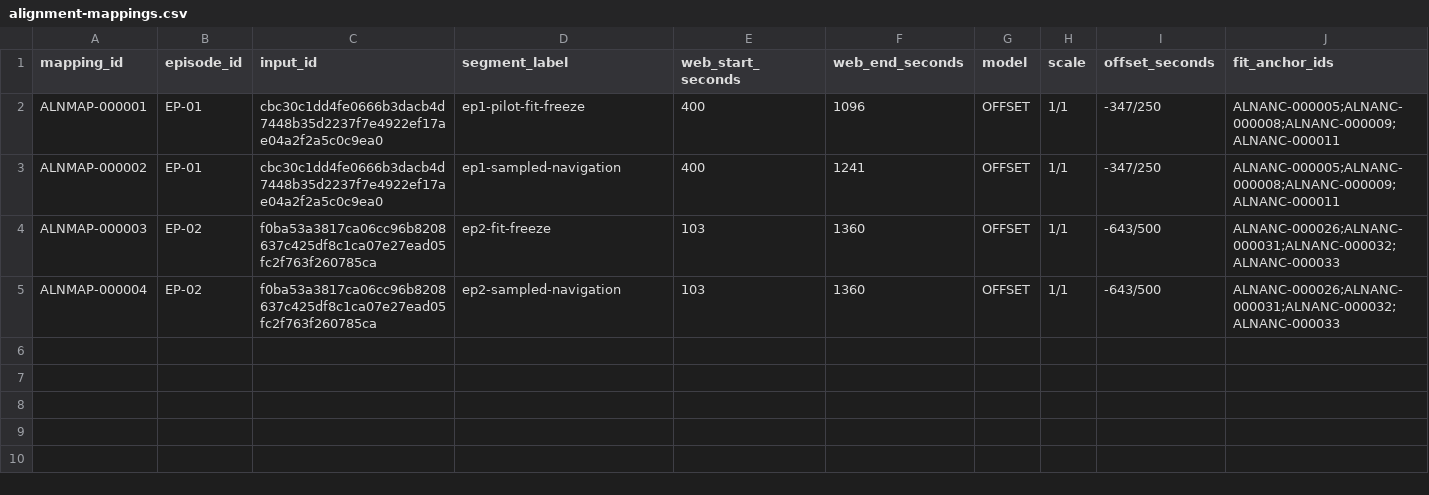
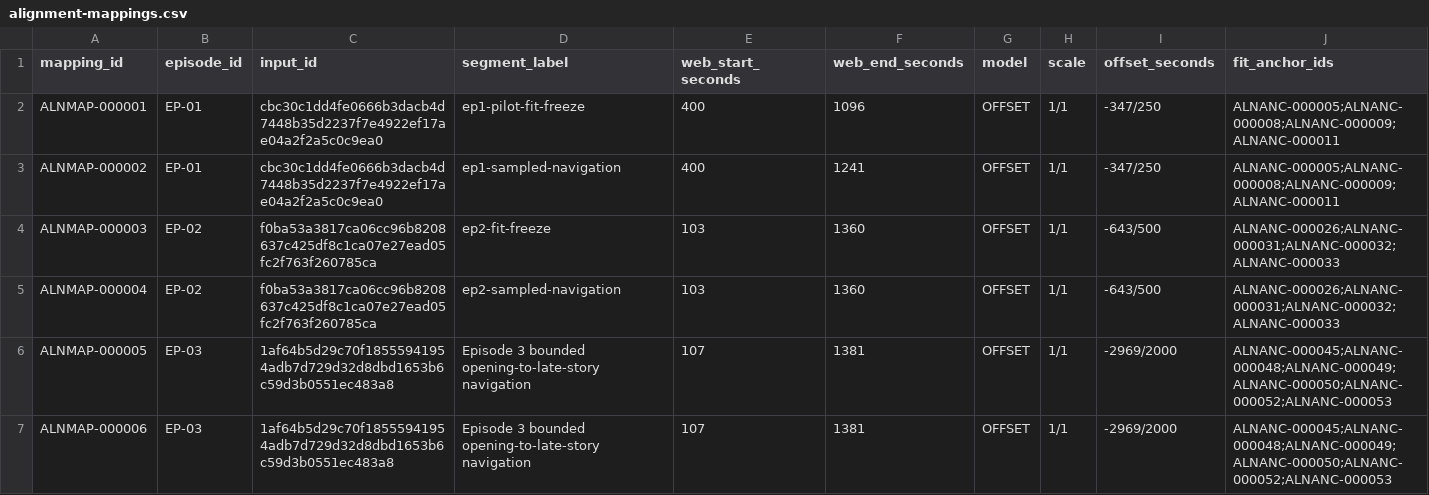
Before and after one commit to Phishinabowl/Outlaw-Star-Sim, a CSV file: reference/indexes/animehistory/alignment-mappings.csv, drawn as a sheet; only a part is shown; rows hold the shown columns only; the diff names each change by its address in the sheet, - before the commit and + after, or states it on an @@ line.

Commit message:
Accept Episode 3 bounded timing alignment

```diff
--- a/reference/indexes/animehistory/alignment-mappings.csv
+++ b/reference/indexes/animehistory/alignment-mappings.csv
+row 6: ALNMAP-000005 | EP-03 | 1af64b5d29c70f18555941954adb7d729d32d8dbd1653b6c59d3b0551ec483a8 | Episode 3 bounded opening-to-late-story navigation | 107 | 1381 | OFFSET | 1/1 | -2969/2000 | ALNANC-000045;ALNANC-000048;ALNANC-000049;ALNANC-000050;ALNANC-000052;ALNANC-000053
+row 7: ALNMAP-000006 | EP-03 | 1af64b5d29c70f18555941954adb7d729d32d8dbd1653b6c59d3b0551ec483a8 | Episode 3 bounded opening-to-late-story navigation | 107 | 1381 | OFFSET | 1/1 | -2969/2000 | ALNANC-000045;ALNANC-000048;ALNANC-000049;ALNANC-000050;ALNANC-000052;ALNANC-000053
```
Also changed, not shown: 6 other files.
